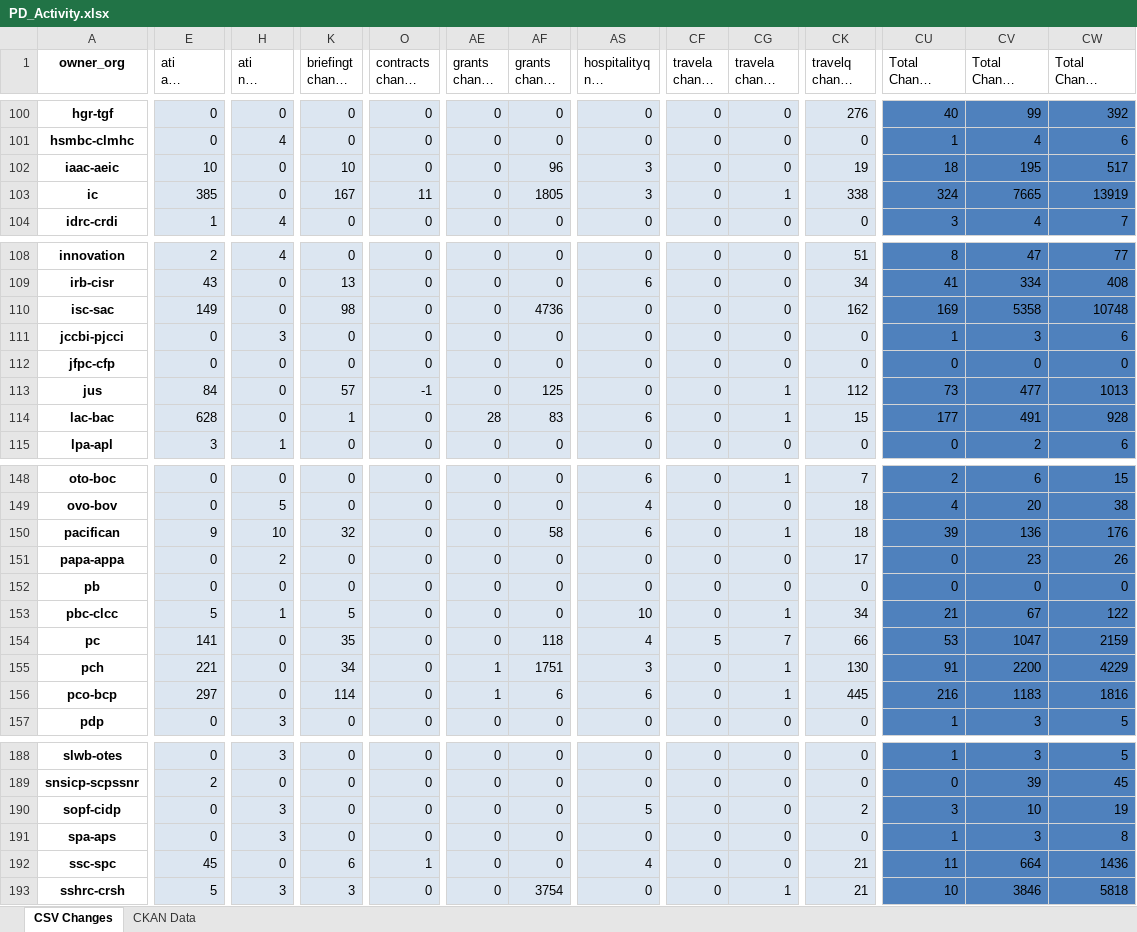
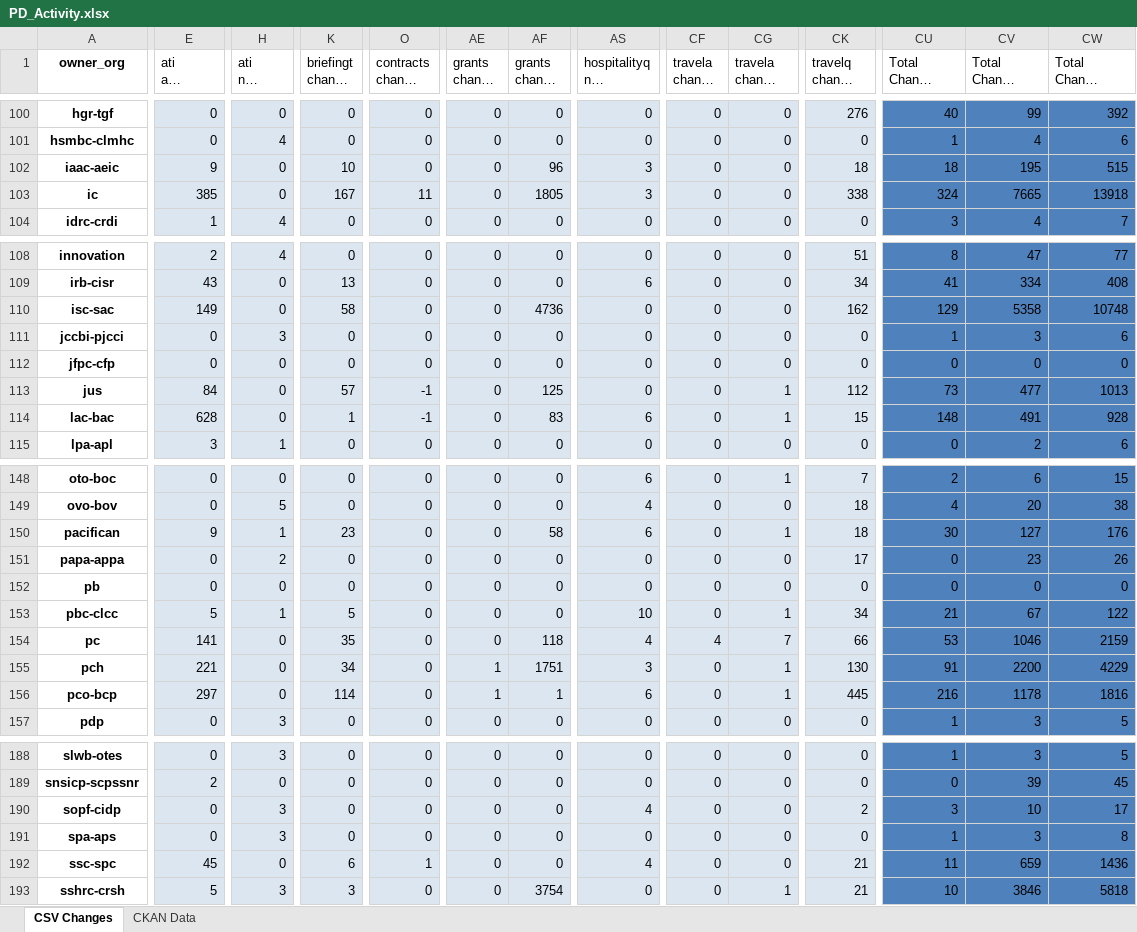
Before and after one commit to PatLittle/analytics-corporate-reporting, an Excel workbook: PD_CHANGES_RPT/PD_Activity.xlsx, sheet CSV Changes, drawn as a sheet; only a part is shown, gaps mark what is left out; long unchanged cells end in …; values as stored, in another font and other column widths than the file's, no borders; the diff covers the shown part only; the diff names each change by its address in the sheet, - before the commit and + after, or states it on an @@ line.

```diff
--- a/PD_CHANGES_RPT/PD_Activity.xlsx (sheet CSV Changes)
+++ b/PD_CHANGES_RPT/PD_Activity.xlsx (sheet CSV Changes)
-E102 (ati all change 6-months): 10
+E102 (ati all change 6-months): 9
-CK102 (travelq change 6-months): 19
+CK102 (travelq change 6-months): 18
-CW102 (Total Change 6-months): 517
+CW102 (Total Change 6-months): 515
-CG103 (travela change 6-months): 1
+CG103 (travela change 6-months): 0
-CW103 (Total Change 6-months): 13919
+CW103 (Total Change 6-months): 13918
-K110 (briefingt change 30-days): 98
+K110 (briefingt change 30-days): 58
-CU110 (Total Change 30-days): 169
+CU110 (Total Change 30-days): 129
-O114 (contracts change 30-days): 0
+O114 (contracts change 30-days): -1
-AE114 (grants change 30-days): 28
+AE114 (grants change 30-days): 0
-CU114 (Total Change 30-days): 177
+CU114 (Total Change 30-days): 148
-H150 (ati nil change 90-days): 10
+H150 (ati nil change 90-days): 1
-K150 (briefingt change 30-days): 32
+K150 (briefingt change 30-days): 23
-CU150 (Total Change 30-days): 39
+CU150 (Total Change 30-days): 30
-CV150 (Total Change 90-days): 136
+CV150 (Total Change 90-days): 127
-CF154 (travela change 90-days): 5
+CF154 (travela change 90-days): 4
-CV154 (Total Change 90-days): 1047
+CV154 (Total Change 90-days): 1046
-AF156 (grants change 90-days): 6
+AF156 (grants change 90-days): 1
-CV156 (Total Change 90-days): 1183
+CV156 (Total Change 90-days): 1178
-AS190 (hospitalityq nil change 6-months): 5
+AS190 (hospitalityq nil change 6-months): 4
-CW190 (Total Change 6-months): 19
+CW190 (Total Change 6-months): 17
-CV192 (Total Change 90-days): 664
+CV192 (Total Change 90-days): 659
```
Also changed, not shown: 52 edited cells elsewhere in this sheet, 1 other file.
